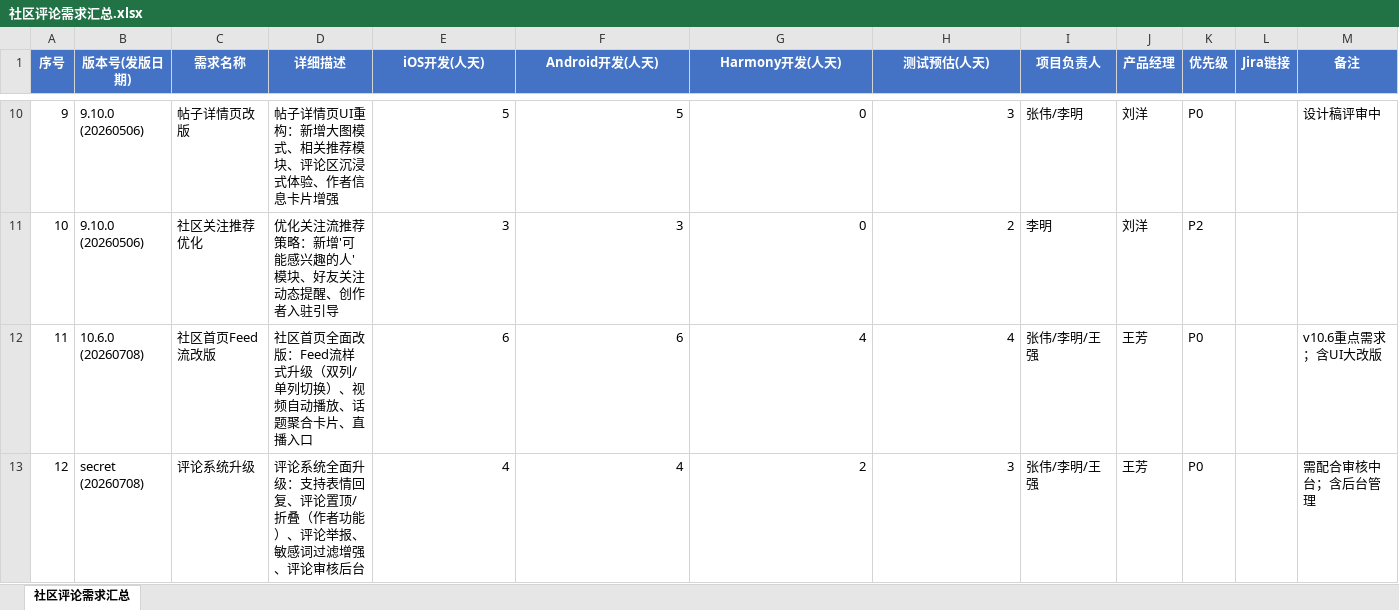
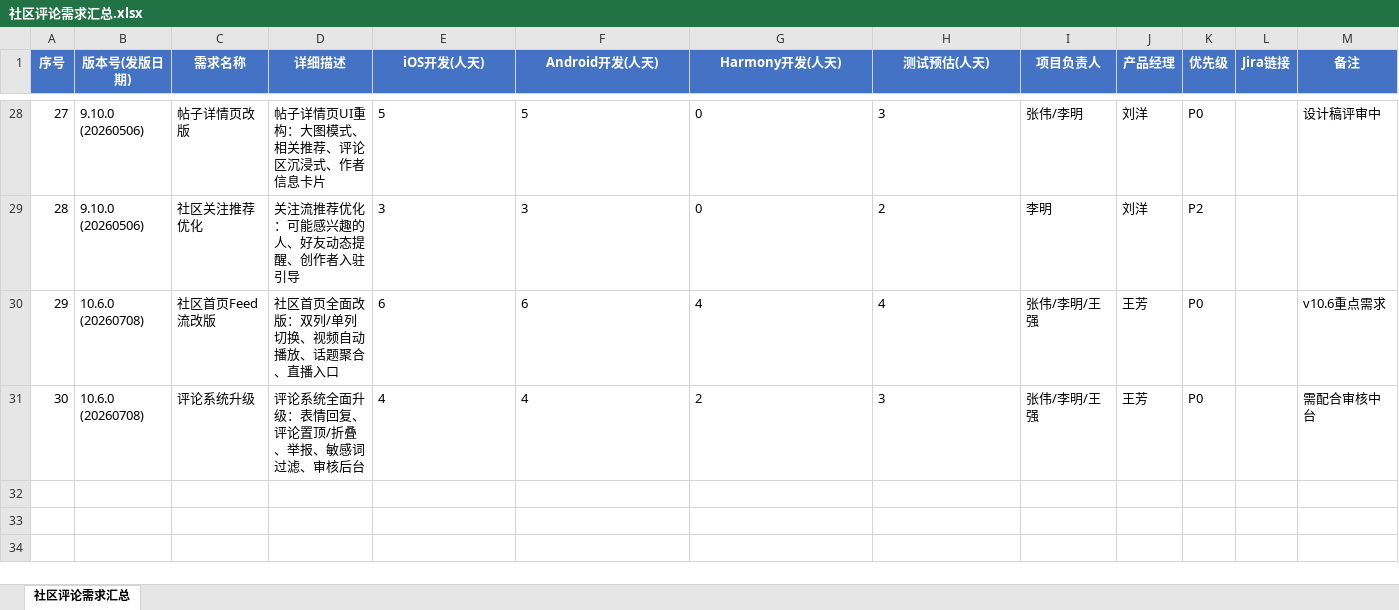
Before and after one commit to zhouying0723-oss/temp_community_data, an Excel workbook: 社区评论需求汇总.xlsx, sheet 社区评论需求汇总, drawn as a sheet; only a part is shown, gaps mark what is left out; values as stored, in another font and other column widths than the file's, no borders; addresses are those after the commit; the diff covers the shown part only; the diff names each change by its address in the sheet, - before the commit and + after, or states it on an @@ line.

```diff
--- a/社区评论需求汇总.xlsx (sheet 社区评论需求汇总)
+++ b/社区评论需求汇总.xlsx (sheet 社区评论需求汇总)
@@ column A (序号) renumbered from row 20 down @@
-D28 (详细描述): 帖子详情页UI重构：新增大图模式、相关推荐模块、评论区沉浸式体验、作者信息卡片增强
+D28 (详细描述): 帖子详情页UI重构：大图模式、相关推荐、评论区沉浸式、作者信息卡片
-E28:H31 alignment: right
+E28:H31 alignment: left
-D29 (详细描述): 优化关注流推荐策略：新增'可能感兴趣的人'模块、好友关注动态提醒、创作者入驻引导
+D29 (详细描述): 关注流推荐优化：可能感兴趣的人、好友动态提醒、创作者入驻引导
-D30 (详细描述): 社区首页全面改版：Feed流样式升级（双列/单列切换）、视频自动播放、话题聚合卡片、直播入口
+D30 (详细描述): 社区首页全面改版：双列/单列切换、视频自动播放、话题聚合、直播入口
-M30 (备注): v10.6重点需求；含UI大改版
+M30 (备注): v10.6重点需求
-B31 (版本号(发版日期)): secret (20260708)
+B31 (版本号(发版日期)): 10.6.0 (20260708)
-D31 (详细描述): 评论系统全面升级：支持表情回复、评论置顶/折叠（作者功能）、评论举报、敏感词过滤增强、评论审核后台
+D31 (详细描述): 评论系统全面升级：表情回复、评论置顶/折叠、举报、敏感词过滤、审核后台
-M31 (备注): 需配合审核中台；含后台管理
+M31 (备注): 需配合审核中台
```
Also changed, not shown: 18 added rows, 12 edited cells and cell formats elsewhere in this sheet, 主动DAU与社区首页UV数据.xlsx, 4 other files.
